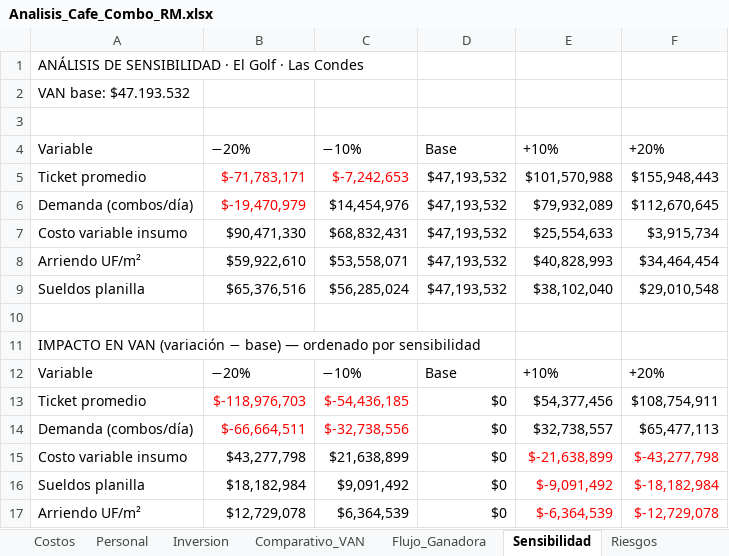
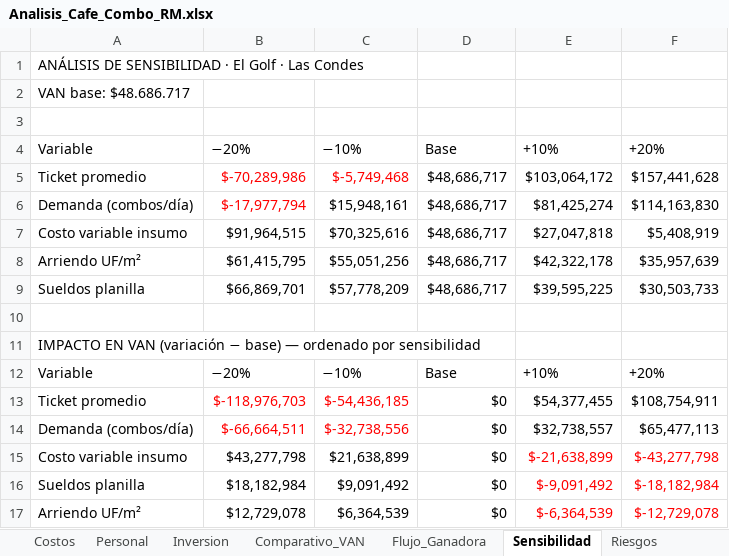
Before and after one commit to mat1dtsc/agente-evaluacion-proyectos, an Excel workbook: public/exports/Analisis_Cafe_Combo_RM.xlsx, sheet Sensibilidad, drawn as a sheet; values as stored, in another font and other column widths than the file's, no borders; removed rows and columns are numbered as before the commit, all else as after; the diff names each change by its address in the sheet, - before the commit and + after, or states it on an @@ line.

```diff
--- a/public/exports/Analisis_Cafe_Combo_RM.xlsx (sheet Sensibilidad)
+++ b/public/exports/Analisis_Cafe_Combo_RM.xlsx (sheet Sensibilidad)
-A2: VAN base: $47.193.532
+A2: VAN base: $48.686.717
-row 5: Ticket promedio | $-71,783,171 | $-7,242,653 | $47,193,532 | $101,570,988 | $155,948,443
-row 6: Demanda (combos/día) | $-19,470,979 | $14,454,976 | $47,193,532 | $79,932,089 | $112,670,645
-row 7: Costo variable insumo | $90,471,330 | $68,832,431 | $47,193,532 | $25,554,633 | $3,915,734
-row 8: Arriendo UF/m² | $59,922,610 | $53,558,071 | $47,193,532 | $40,828,993 | $34,464,454
-row 9: Sueldos planilla | $65,376,516 | $56,285,024 | $47,193,532 | $38,102,040 | $29,010,548
+row 5: Ticket promedio | $-70,289,986 | $-5,749,468 | $48,686,717 | $103,064,172 | $157,441,628
+row 6: Demanda (combos/día) | $-17,977,794 | $15,948,161 | $48,686,717 | $81,425,274 | $114,163,830
+row 7: Costo variable insumo | $91,964,515 | $70,325,616 | $48,686,717 | $27,047,818 | $5,408,919
+row 8: Arriendo UF/m² | $61,415,795 | $55,051,256 | $48,686,717 | $42,322,178 | $35,957,639
+row 9: Sueldos planilla | $66,869,701 | $57,778,209 | $48,686,717 | $39,595,225 | $30,503,733
-E13: $54,377,456
+E13: $54,377,455
```
Also changed, not shown: sheet Comparativo_VAN, sheet Conclusion, sheet Flujo_Ganadora, sheet Portada, 6 other files.
